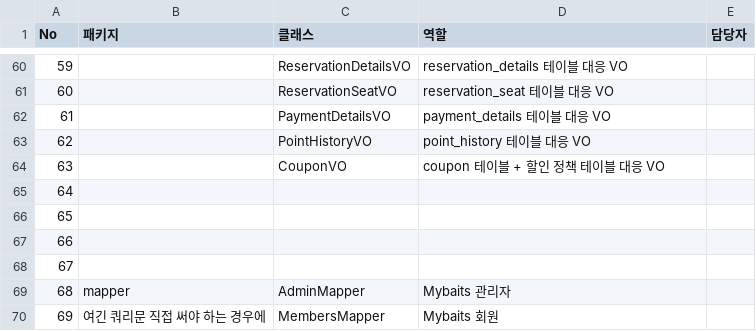
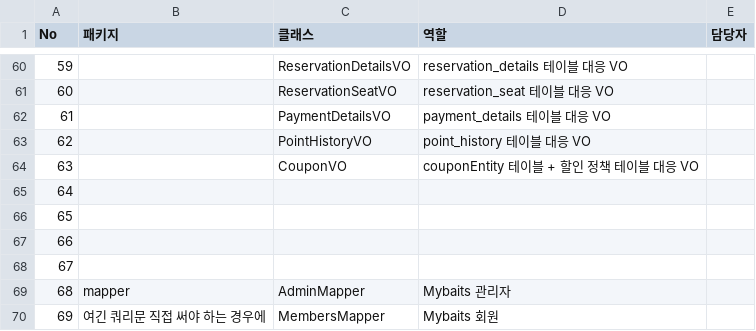
Before and after one commit to vcg258/cinemaKiOsk, a CSV file: src/main/resources/note/KiOsk 명세서 - 패키지_클래스 목록.csv, drawn as a sheet; only a part is shown, gaps mark what is left out.

```diff
--- a/src/main/resources/note/KiOsk 명세서 - 패키지_클래스 목록.csv
+++ b/src/main/resources/note/KiOsk 명세서 - 패키지_클래스 목록.csv
@@ -63,3 +63,3 @@ No,패키지,클래스,역할,담당자
 62,,PointHistoryVO,point_history 테이블 대응 VO,
-63,,CouponVO,coupon 테이블 + 할인 정책 테이블 대응 VO,
+63,,CouponVO,couponEntity 테이블 + 할인 정책 테이블 대응 VO,
 64,,,,
```
Also changed, not shown: src/main/resources/note/KiOsk 명세서 - 클래스 상세 명세(변수).csv, 45 other files.
